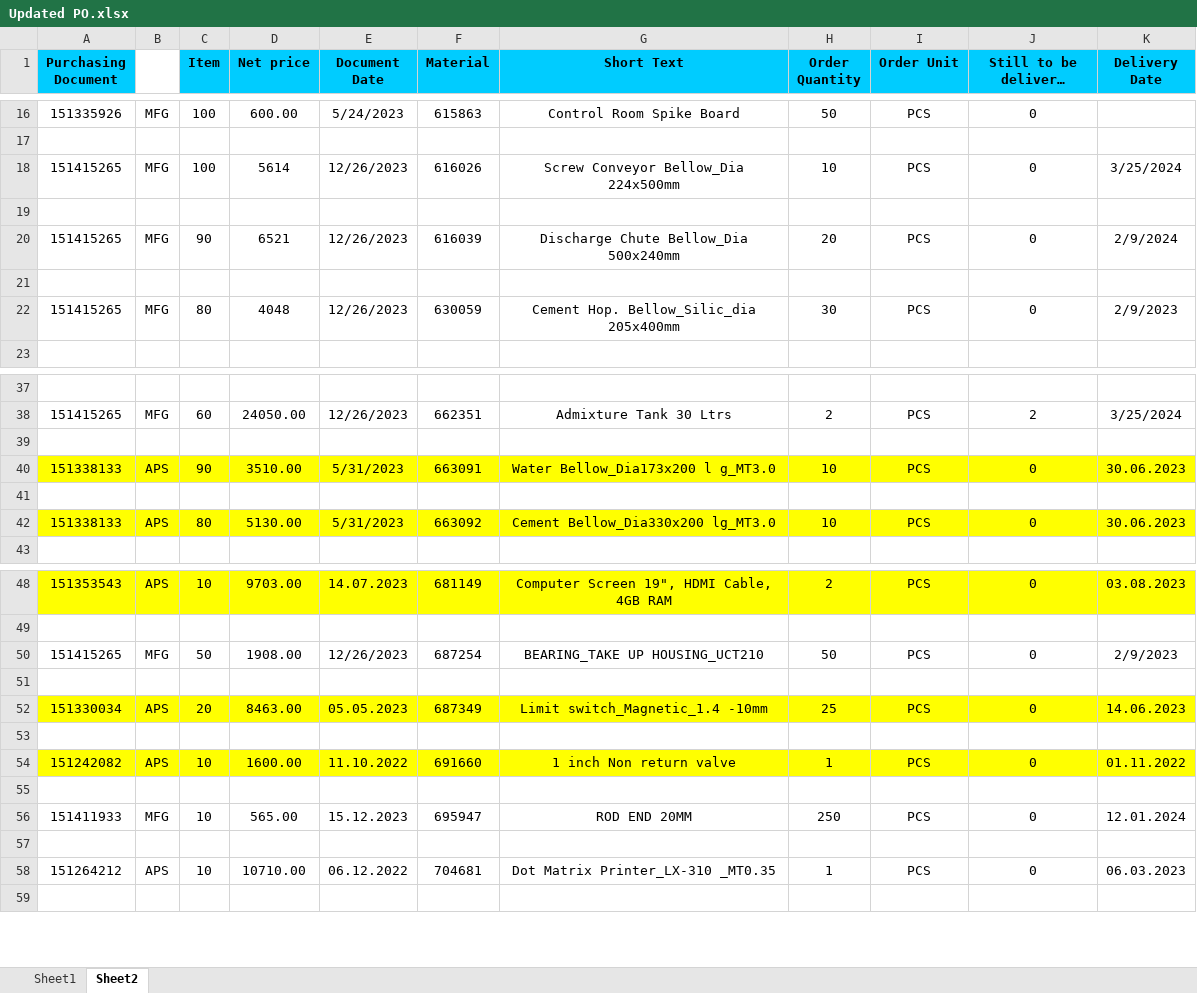
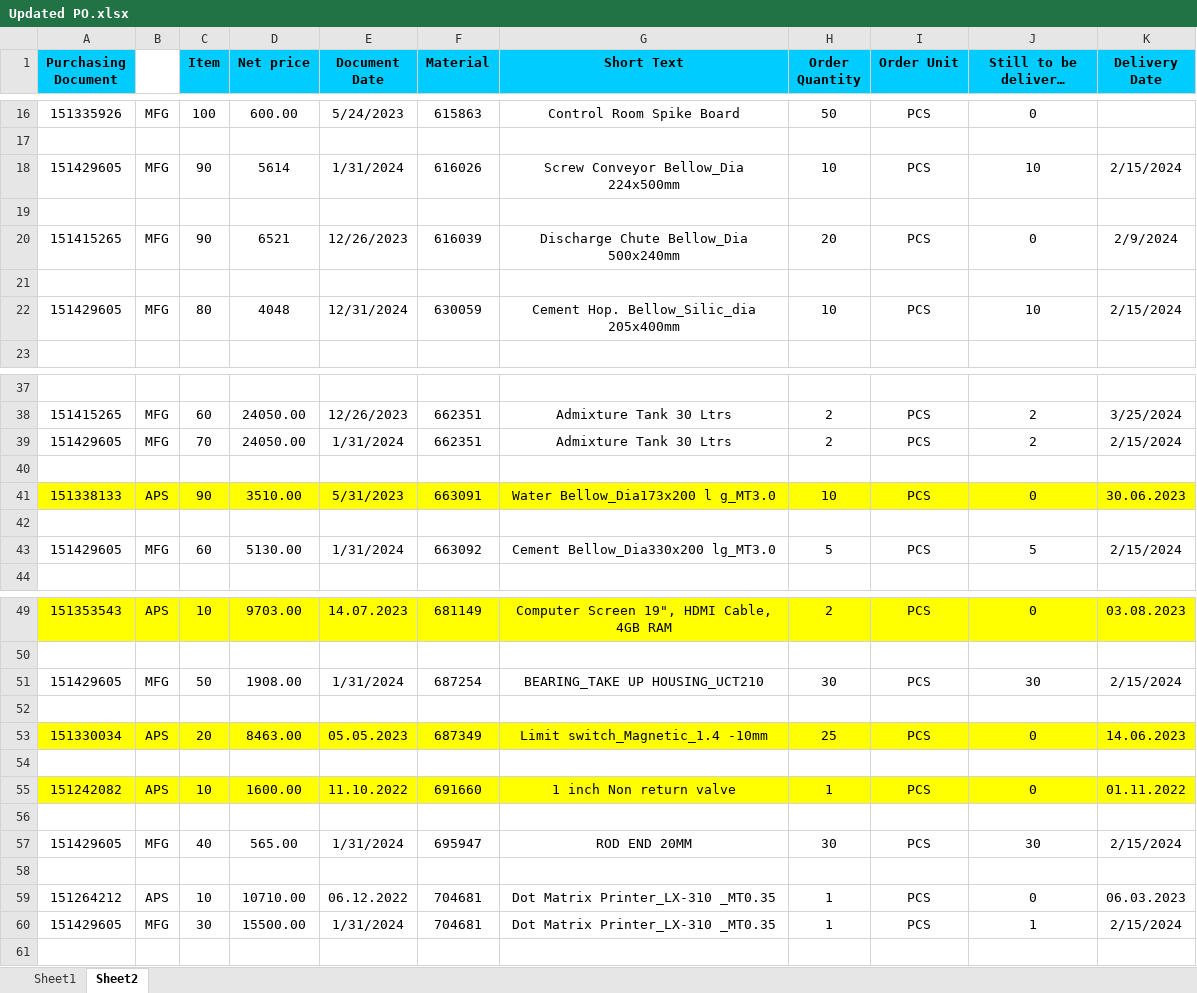
Before and after one commit to JPTechatronics/J-P-Techatronics-2023-2024, an Excel workbook: Updated PO.xlsx, sheet Sheet2, drawn as a sheet; only a part is shown, gaps mark what is left out; long unchanged cells end in …; values as stored, in another font and other column widths than the file's, no borders; removed rows and columns are numbered as before the commit, all else as after; the diff names each change by its address in the sheet, - before the commit and + after, or states it on an @@ line.

```diff
--- a/Updated PO.xlsx (sheet Sheet2)
+++ b/Updated PO.xlsx (sheet Sheet2)
-A18 (Purchasing Document): 151415265
+A18 (Purchasing Document): 151429605
-C18 (Item): 100
+C18 (Item): 90
-E18 (Document Date): 12/26/2023
+E18 (Document Date): 1/31/2024
-J18 (Still to be delivered (qty)): 0
+J18 (Still to be delivered (qty)): 10
-K18 (Delivery Date): 3/25/2024
+K18 (Delivery Date): 2/15/2024
-A22 (Purchasing Document): 151415265
+A22 (Purchasing Document): 151429605
-E22 (Document Date): 12/26/2023
+E22 (Document Date): 12/31/2024
-H22 (Order Quantity): 30
+H22 (Order Quantity): 10
-J22 (Still to be delivered (qty)): 0
+J22 (Still to be delivered (qty)): 10
-K22 (Delivery Date): 2/9/2023
+K22 (Delivery Date): 2/15/2024
+row 39: 151429605 | MFG | 70 | 24050.00 | 1/31/2024 | 662351 | Admixture Tank 30 Ltrs | 2 | PCS | 2 | 2/15/2024
-row 42: 151338133 | APS | 80 | 5130.00 | 5/31/2023 | 663092 | Cement Bellow_Dia330x200 lg_MT3.0 | 10 | PCS | 0 | 30.06.2023
+row 43: 151429605 | MFG | 60 | 5130.00 | 1/31/2024 | 663092 | Cement Bellow_Dia330x200 lg_MT3.0 | 5 | PCS | 5 | 2/15/2024
-A51 (Purchasing Document): 151415265
+A51 (Purchasing Document): 151429605
-E51 (Document Date): 12/26/2023
+E51 (Document Date): 1/31/2024
-H51 (Order Quantity): 50
+H51 (Order Quantity): 30
-J51 (Still to be delivered (qty)): 0
+J51 (Still to be delivered (qty)): 30
-K51 (Delivery Date): 2/9/2023
+K51 (Delivery Date): 2/15/2024
-A57 (Purchasing Document): 151411933
+A57 (Purchasing Document): 151429605
-C57 (Item): 10
+C57 (Item): 40
-E57 (Document Date): 15.12.2023
+E57 (Document Date): 1/31/2024
-H57 (Order Quantity): 250
+H57 (Order Quantity): 30
-J57 (Still to be delivered (qty)): 0
+J57 (Still to be delivered (qty)): 30
-K57 (Delivery Date): 12.01.2024
+K57 (Delivery Date): 2/15/2024
+row 60: 151429605 | MFG | 30 | 15500.00 | 1/31/2024 | 704681 | Dot Matrix Printer_LX-310 _MT0.35 | 1 | PCS | 1 | 2/15/2024
```
Also changed, not shown: sheet Sheet1, Attendance.xlsx, Outstandings.xlsx, 1 other file.
